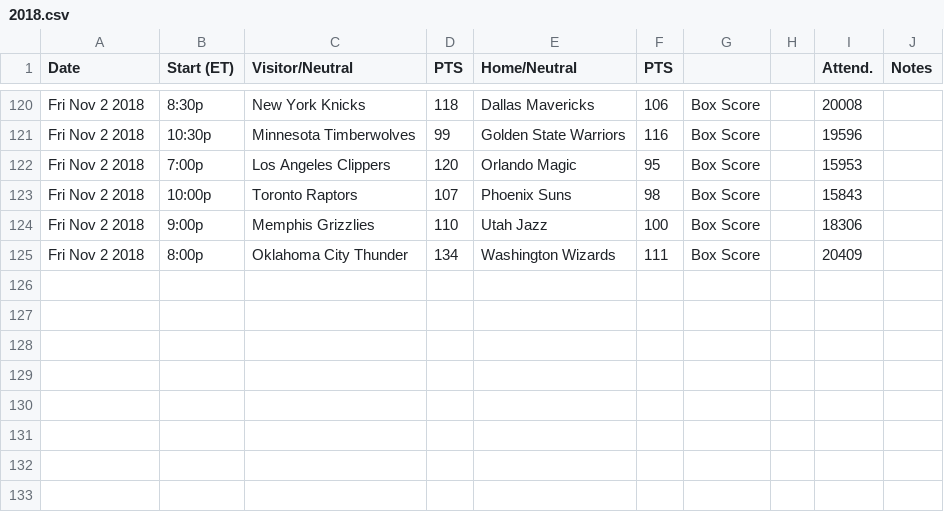
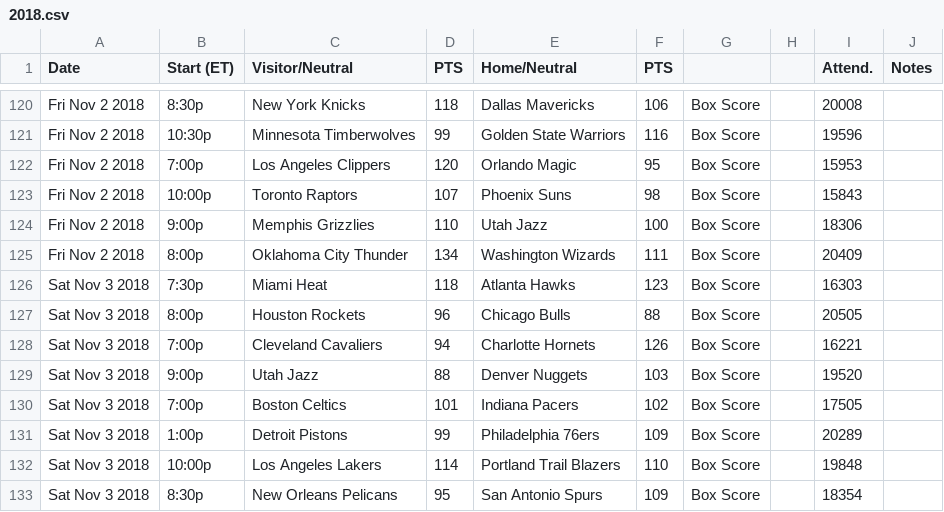
Before and after one commit to laimis/gamepredictions, a CSV file: input/nba/2018.csv, drawn as a sheet; only a part is shown, gaps mark what is left out.

```diff
--- a/input/nba/2018.csv
+++ b/input/nba/2018.csv
@@ -125 +125,9 @@ Fri Nov 2 2018,9:00p,Memphis Grizzlies,110,Utah Jazz,100,Box Score,,18306,
 Fri Nov 2 2018,8:00p,Oklahoma City Thunder,134,Washington Wizards,111,Box Score,,20409,
+Sat Nov 3 2018,7:30p,Miami Heat,118,Atlanta Hawks,123,Box Score,,16303,
+Sat Nov 3 2018,8:00p,Houston Rockets,96,Chicago Bulls,88,Box Score,,20505,
+Sat Nov 3 2018,7:00p,Cleveland Cavaliers,94,Charlotte Hornets,126,Box Score,,16221,
+Sat Nov 3 2018,9:00p,Utah Jazz,88,Denver Nuggets,103,Box Score,,19520,
+Sat Nov 3 2018,7:00p,Boston Celtics,101,Indiana Pacers,102,Box Score,,17505,
+Sat Nov 3 2018,1:00p,Detroit Pistons,99,Philadelphia 76ers,109,Box Score,,20289,
+Sat Nov 3 2018,10:00p,Los Angeles Lakers,114,Portland Trail Blazers,110,Box Score,,19848,
+Sat Nov 3 2018,8:30p,New Orleans Pelicans,95,San Antonio Spurs,109,Box Score,,18354,
```
Also changed, not shown: input/nba/predict.csv, 7 other files.
